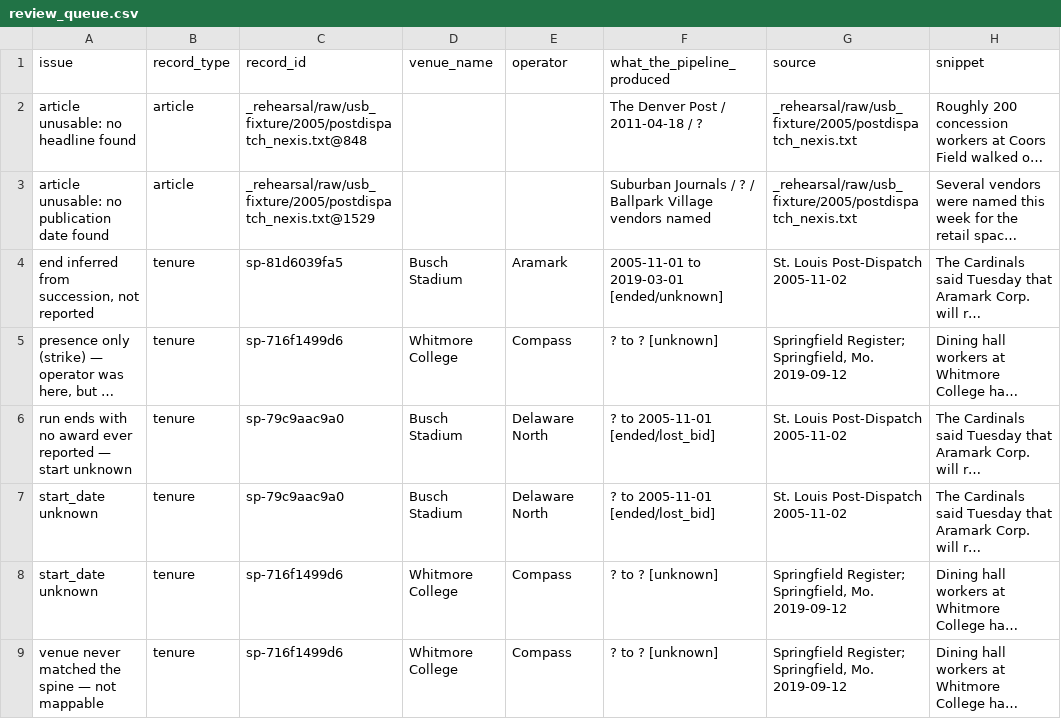
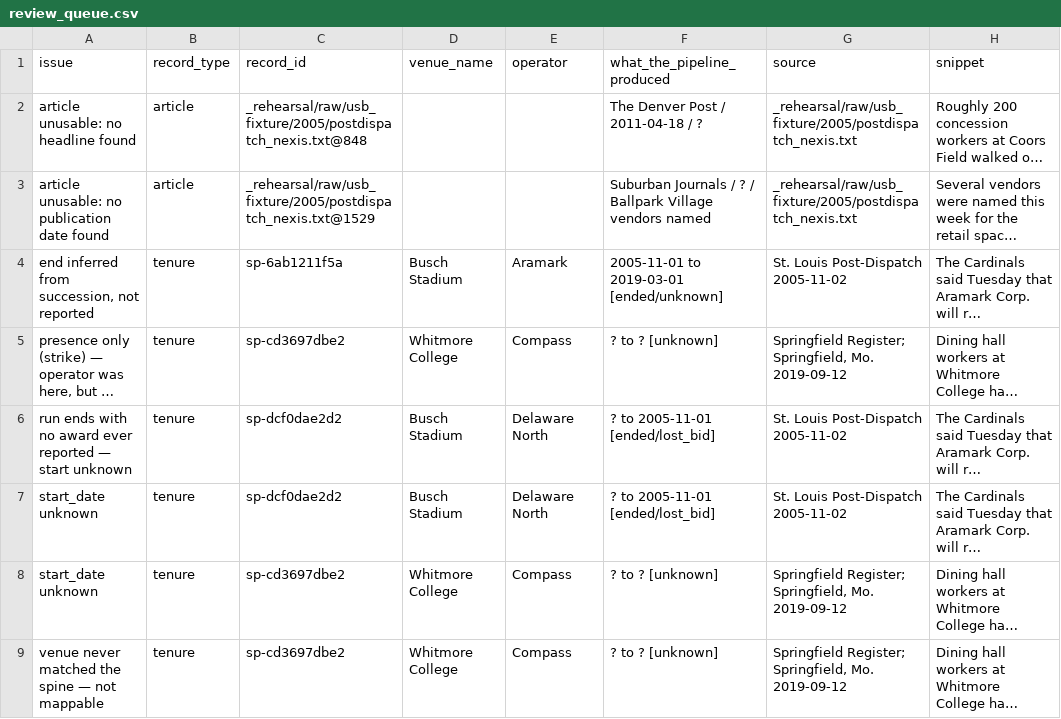
Before and after one commit to elian-rgb/snzMap, a CSV file: pipeline/_rehearsal/output/review_queue.csv, drawn as a sheet; long unchanged cells end in …; the diff names each change by its address in the sheet, - before the commit and + after, or states it on an @@ line.

```diff
--- a/pipeline/_rehearsal/output/review_queue.csv
+++ b/pipeline/_rehearsal/output/review_queue.csv
-C4 (record_id): sp-81d6039fa5
+C4 (record_id): sp-6ab1211f5a
-C5 (record_id): sp-716f1499d6
+C5 (record_id): sp-cd3697dbe2
-C6:C7 (record_id): sp-79c9aac9a0
+C6:C7 (record_id): sp-dcf0dae2d2
-C8:C9 (record_id): sp-716f1499d6
+C8:C9 (record_id): sp-cd3697dbe2
```
Also changed, not shown: pipeline/_rehearsal/output/tenure_records.csv, 16 other files.
